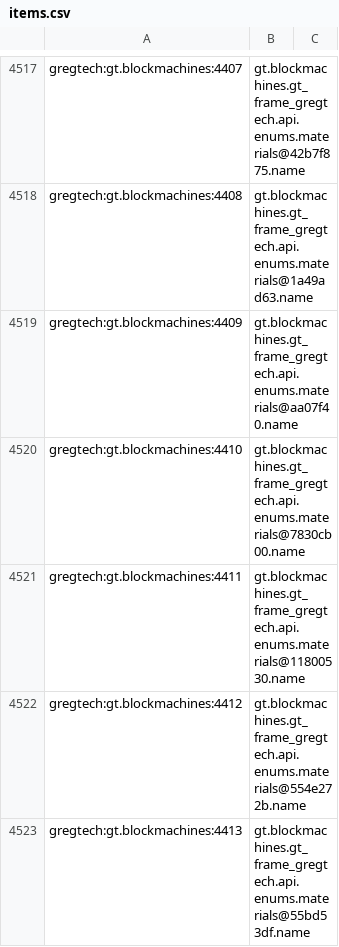
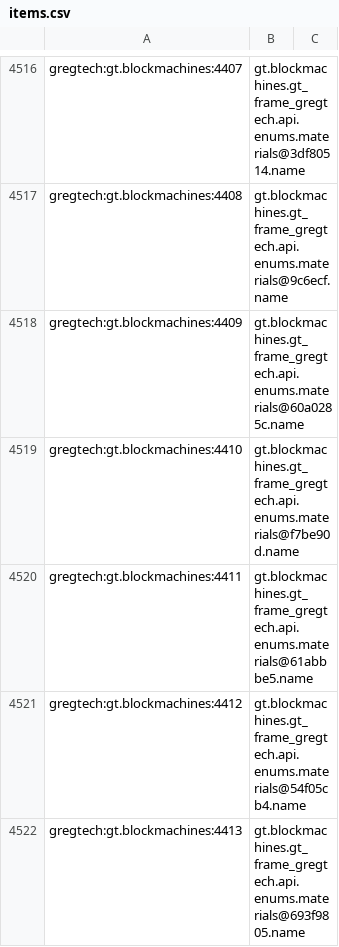
Before and after one commit to Blood-Asp/IndustryGigant, a CSV file: config/AppliedEnergistics2/recipes/items.csv, drawn as a sheet; only a part is shown, gaps mark what is left out; addresses are those after the commit; the diff covers the shown part only; the diff names each change by its address in the sheet, - before the commit and + after, or states it on an @@ line.

```diff
--- a/config/AppliedEnergistics2/recipes/items.csv
+++ b/config/AppliedEnergistics2/recipes/items.csv
-B4516: gt.blockmachines.gt_frame_gregtech.api.enums.materials@42b7f875.name
+B4516: gt.blockmachines.gt_frame_gregtech.api.enums.materials@3df80514.name
-B4517: gt.blockmachines.gt_frame_gregtech.api.enums.materials@1a49ad63.name
+B4517: gt.blockmachines.gt_frame_gregtech.api.enums.materials@9c6ecf.name
-B4518: gt.blockmachines.gt_frame_gregtech.api.enums.materials@aa07f40.name
+B4518: gt.blockmachines.gt_frame_gregtech.api.enums.materials@60a0285c.name
-B4519: gt.blockmachines.gt_frame_gregtech.api.enums.materials@7830cb00.name
+B4519: gt.blockmachines.gt_frame_gregtech.api.enums.materials@f7be90d.name
-B4520: gt.blockmachines.gt_frame_gregtech.api.enums.materials@11800530.name
+B4520: gt.blockmachines.gt_frame_gregtech.api.enums.materials@61abbbe5.name
-B4521: gt.blockmachines.gt_frame_gregtech.api.enums.materials@554e272b.name
+B4521: gt.blockmachines.gt_frame_gregtech.api.enums.materials@54f05cb4.name
-B4522: gt.blockmachines.gt_frame_gregtech.api.enums.materials@55bd53df.name
+B4522: gt.blockmachines.gt_frame_gregtech.api.enums.materials@693f9805.name
```
Also changed, not shown: 6 removed rows and 96 edited cells elsewhere in this file, 16 other files.
